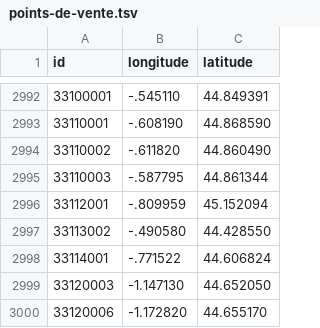
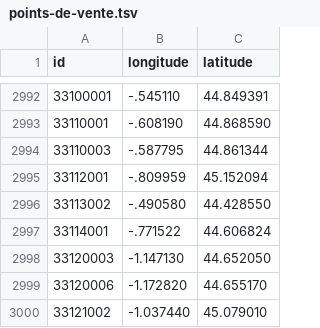
Before and after one commit to prix-carburant/prix-carburant-data, a TSV file: points-de-vente.tsv, drawn as a sheet; only a part is shown, gaps mark what is left out; the shorter side is filled out with more unchanged rows; the diff names each change by its address in the sheet, - before the commit and + after, or states it on an @@ line.

```diff
--- a/points-de-vente.tsv
+++ b/points-de-vente.tsv
-row 2994: 33110002 | -.611820 | 44.860490
```
Also changed, not shown: prix-nationaux.tsv, 2 other files.
